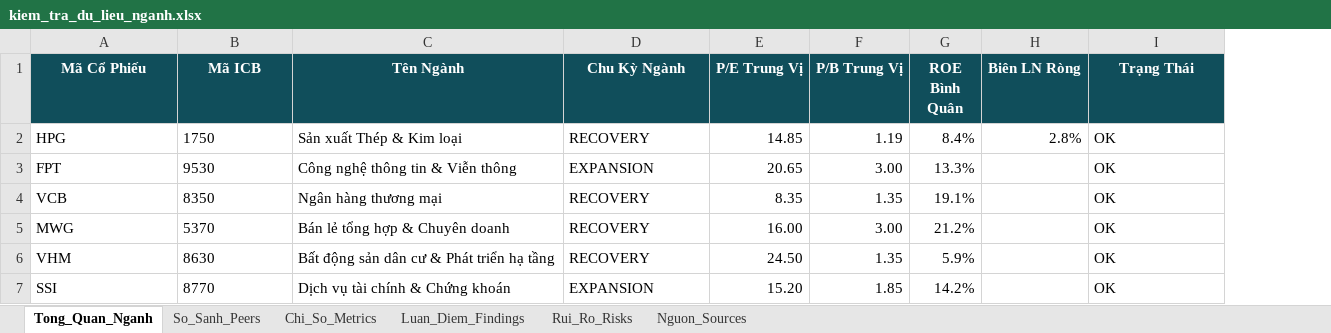
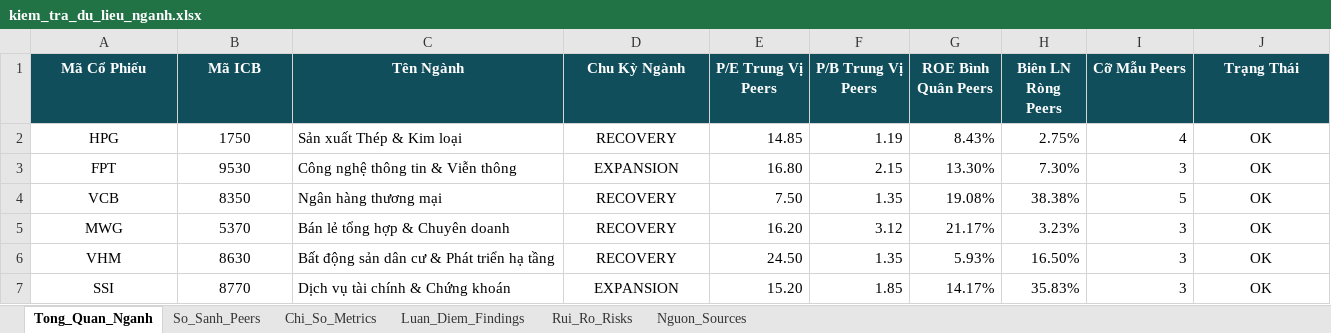
Before and after one commit to Namfite-1306/MMB-report-system, an Excel workbook: kiem_tra_du_lieu_nganh.xlsx, sheet Tong_Quan_Nganh, drawn as a sheet; values as stored, in another font and other column widths than the file's, no borders; removed rows and columns are numbered as before the commit, all else as after; the diff names each change by its address in the sheet, - before the commit and + after, or states it on an @@ line.

Commit message:
fix(industry): cập nhật toàn diện theo nhận xét phản biện - sửa ngày nguồn S1-S5, tái lập benchmark 100%, bổ sung metadata peers và hiệu chỉnh luận điểm

```diff
--- a/kiem_tra_du_lieu_nganh.xlsx (sheet Tong_Quan_Nganh)
+++ b/kiem_tra_du_lieu_nganh.xlsx (sheet Tong_Quan_Nganh)
-column G (ROE Bình Quân), rows 2-7: 8.4% | 13.3% | 19.1% | 21.2% | 5.9% | 14.2%
-column H (Biên LN Ròng), row 2: 2.8%
+column G (ROE Bình Quân Peers), rows 2-7: 8.43% | 13.30% | 19.08% | 21.17% | 5.93% | 14.17%
+column H (Biên LN Ròng Peers), rows 2-7: 2.75% | 7.30% | 38.38% | 3.23% | 16.50% | 35.83%
+column I (Cỡ Mẫu Peers), rows 2-7: 4 | 3 | 5 | 3 | 3 | 3
-E1: P/E Trung Vị
+E1: P/E Trung Vị Peers
-F1: P/B Trung Vị
+F1: P/B Trung Vị Peers
-A2:B7 alignment: left
+A2:B7 alignment: center
-D2:D7 alignment: left
+D2:D7 alignment: center
-J2:J7 alignment: left
+J2:J7 alignment: center
-E3 (P/E Trung Vị Peers): 20.65
+E3 (P/E Trung Vị Peers): 16.80
-F3 (P/B Trung Vị Peers): 3.00
+F3 (P/B Trung Vị Peers): 2.15
-E4 (P/E Trung Vị Peers): 8.35
+E4 (P/E Trung Vị Peers): 7.50
-E5 (P/E Trung Vị Peers): 16.00
+E5 (P/E Trung Vị Peers): 16.20
-F5 (P/B Trung Vị Peers): 3.00
+F5 (P/B Trung Vị Peers): 3.12
```
Also changed, not shown: sheet So_Sanh_Peers, sheet Chi_So_Metrics, sheet Nguon_Sources, sheet Luan_Diem_Findings, sheet Rui_Ro_Risks, 7 other files.
